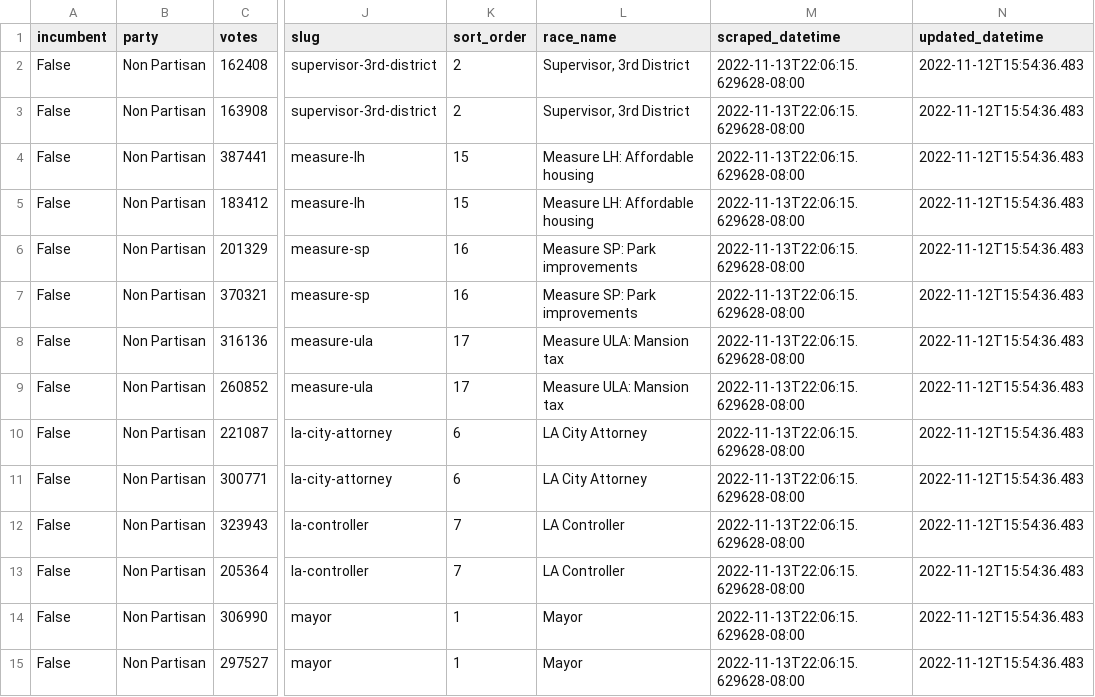
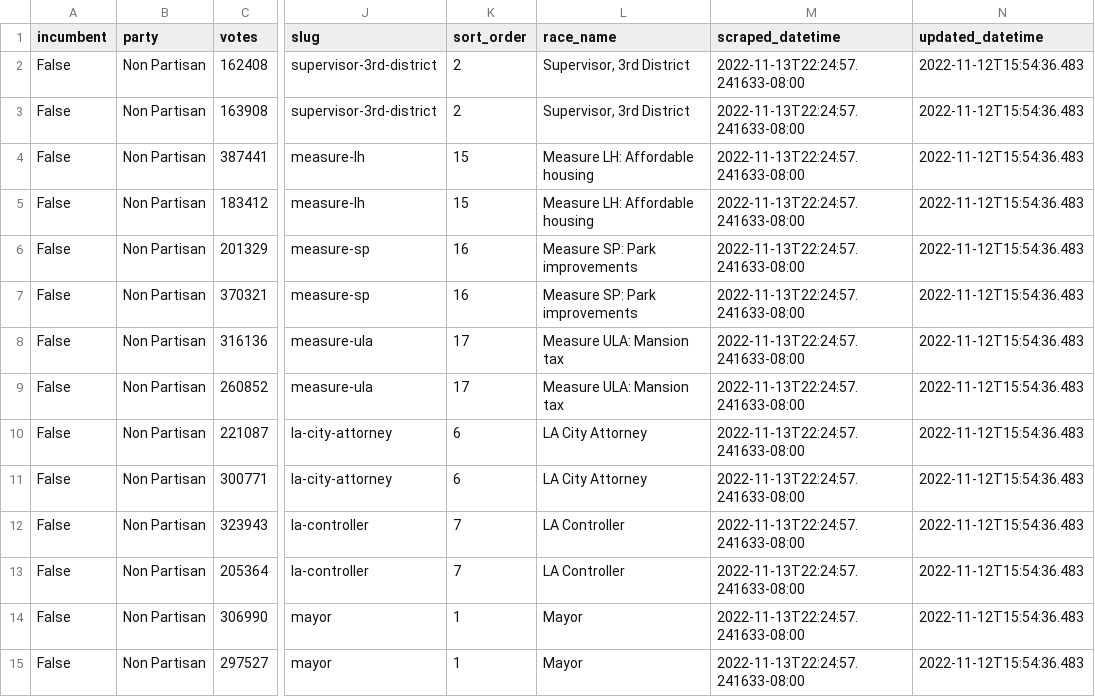
Before and after one commit to SCPR/local-election-results-etl, a CSV file: data/transformed/los_angeles_county/latest.csv, drawn as a sheet; only a part is shown, gaps mark what is left out; the diff covers the shown part only; the diff names each change by its address in the sheet, - before the commit and + after, or states it on an @@ line.

```diff
--- a/data/transformed/los_angeles_county/latest.csv
+++ b/data/transformed/los_angeles_county/latest.csv
-M2:M15 (scraped_datetime): 2022-11-13T22:06:15.629628-08:00
+M2:M15 (scraped_datetime): 2022-11-13T22:24:57.241633-08:00
```
Also changed, not shown: 94 edited cells elsewhere in this file, data/transformed/ca_secretary_of_state/latest.csv.
